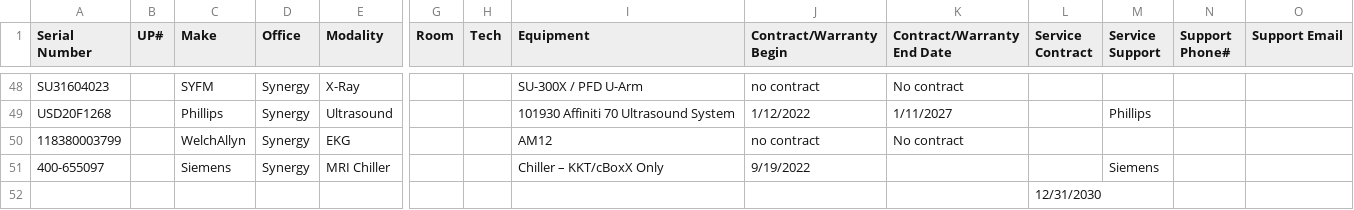
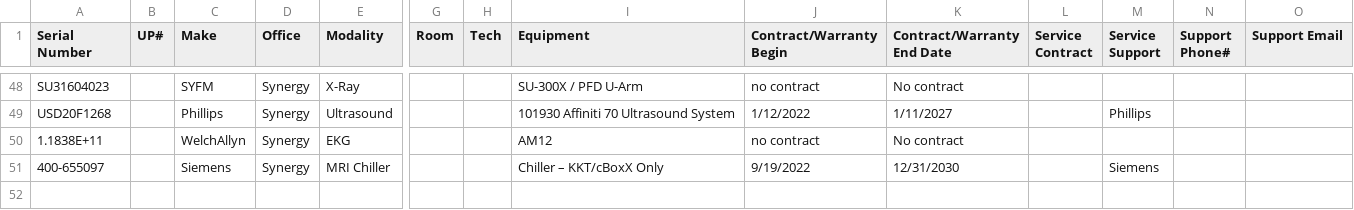
Before and after one commit to dmgastrana/Information, a CSV file: datatable.csv, drawn as a sheet; only a part is shown, gaps mark what is left out; rows hold the shown columns only; the diff names each change by its address in the sheet, - before the commit and + after, or states it on an @@ line.

Commit message:
Add files via upload

```diff
--- a/datatable.csv
+++ b/datatable.csv
-A50 (Serial Number): 118380003799
+A50 (Serial Number): 1.1838E+11
-K51 (Contract/Warranty End Date): (empty)
+K51 (Contract/Warranty End Date): 12/31/2030
-row 52:  |  |  |  |  |  |  |  |  |  | 12/31/2030
```
